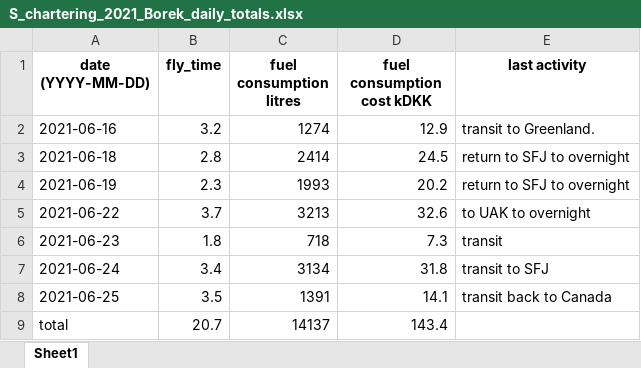
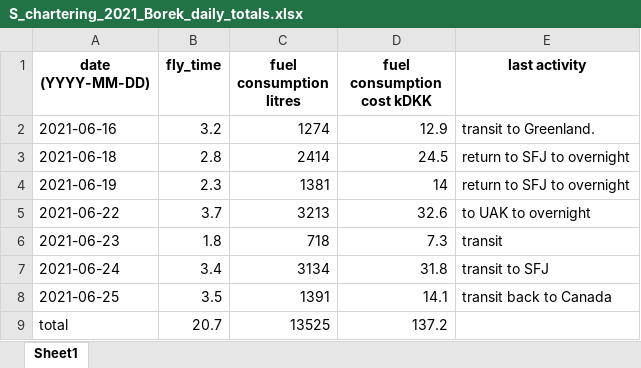
Before and after one commit to GEUS-PROMICE/AWS_maintenance_flight_planner, an Excel workbook: planning_info/S_chartering_2021_Borek_daily_totals.xlsx, sheet Sheet1, drawn as a sheet; values as stored, in another font and other column widths than the file's, no borders; the diff names each change by its address in the sheet, - before the commit and + after, or states it on an @@ line.

```diff
--- a/planning_info/S_chartering_2021_Borek_daily_totals.xlsx (sheet Sheet1)
+++ b/planning_info/S_chartering_2021_Borek_daily_totals.xlsx (sheet Sheet1)
-C4 (fuel consumption litres): 1993
+C4 (fuel consumption litres): 1381
-D4 (fuel consumption cost kDKK): 20.2
+D4 (fuel consumption cost kDKK): 14
-C9 (fuel consumption litres): 14137
+C9 (fuel consumption litres): 13525
-D9 (fuel consumption cost kDKK): 143.4
+D9 (fuel consumption cost kDKK): 137.2
```
Also changed, not shown: planning_info/NE_chartering_2021_Aug_Borek.xlsx, planning_info/NE_chartering_2021_Aug_Borek_daily_totals.xlsx, 42 other files.
